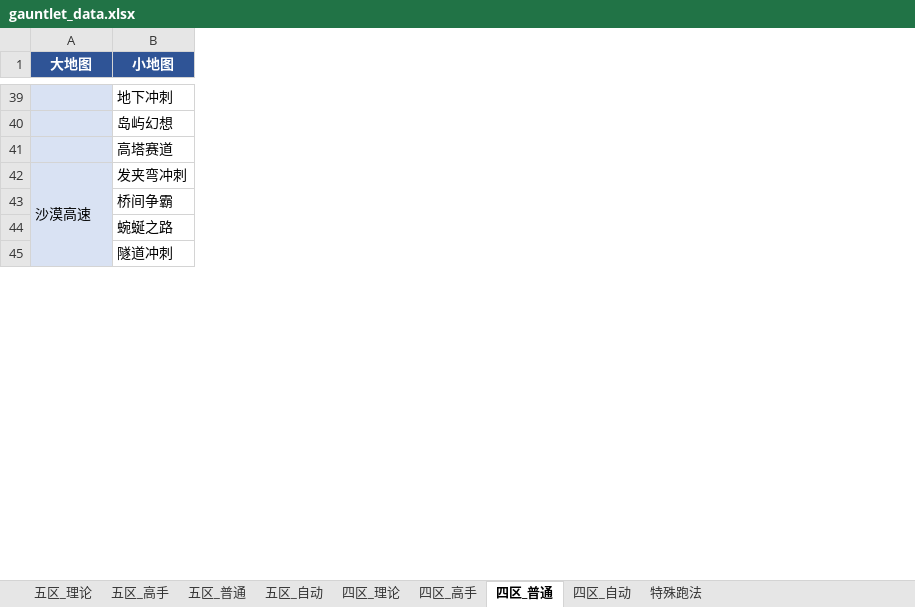
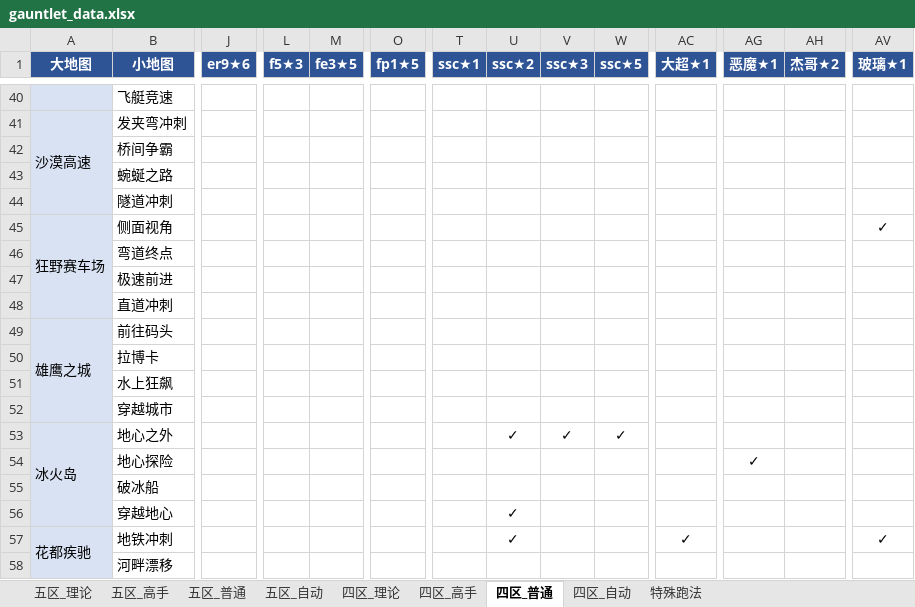
Before and after one commit to Testiphi/MutualExclusionAllocator, an Excel workbook: gauntlet_data.xlsx, sheet 四区_普通, drawn as a sheet; only a part is shown, gaps mark what is left out; values as stored, in another font and other column widths than the file's, no borders; removed rows and columns are numbered as before the commit, all else as after; rows hold the shown columns only; the diff covers the shown part only; the diff names each change by its address in the sheet, - before the commit and + after, or states it on an @@ line.

```diff
--- a/gauntlet_data.xlsx (sheet 四区_普通)
+++ b/gauntlet_data.xlsx (sheet 四区_普通)
+column J (er9★6), empty
+column L (f5★3), empty
+column M (fe3★5), empty
+column O (fp1★5), empty
+column T (ssc★1), empty
+column U (ssc★2), empty
+column V (ssc★3), empty
+column W (ssc★5), empty
+column AC (大超★1), empty
+column AG (恶魔★1), empty
+column AH (杰哥★2), empty
+column AV (玻璃★1), empty
-B40 (小地图): 地下冲刺
+B40 (小地图): 飞艇竞速
@@ row 40 moved to row 20: 岛屿幻想 @@
-row 41:  | 高塔赛道
+row 45: 狂野赛车场 | 侧面视角 |  |  |  |  |  |  |  |  |  |  |  | ✓
@@ row 54 moved to row 46: 弯道终点 @@
@@ row 55 moved to row 47: 极速前进 @@
@@ row 56 moved to row 48: 直道冲刺 @@
@@ row 73 moved to row 49: 雄鹰之城 @@
@@ row 74 moved to row 50: 拉博卡 @@
+row 51:  | 水上狂飙
+row 52:  | 穿越城市
@@ row 2 moved to row 53: 冰火岛 @@
@@ row 3 moved to row 54: 地心探险 @@
@@ row 4 moved to row 55: 破冰船 @@
@@ row 5 moved to row 56: 穿越地心 @@
+row 57: 花都疾驰 | 地铁冲刺 |  |  |  |  |  | ✓ |  |  | ✓ |  |  | ✓
@@ row 66 moved to row 58: 河畔漂移 @@
```
Also changed, not shown: 9 added rows, 12 removed rows, 28 moved rows, 12 added columns and 47 edited cells elsewhere in this sheet, sheet 五区_理论, sheet 五区_普通, sheet 特殊跑法, sheet 四区_高手, sheet 五区_高手, sheet 四区_理论, 2 more sheets.
